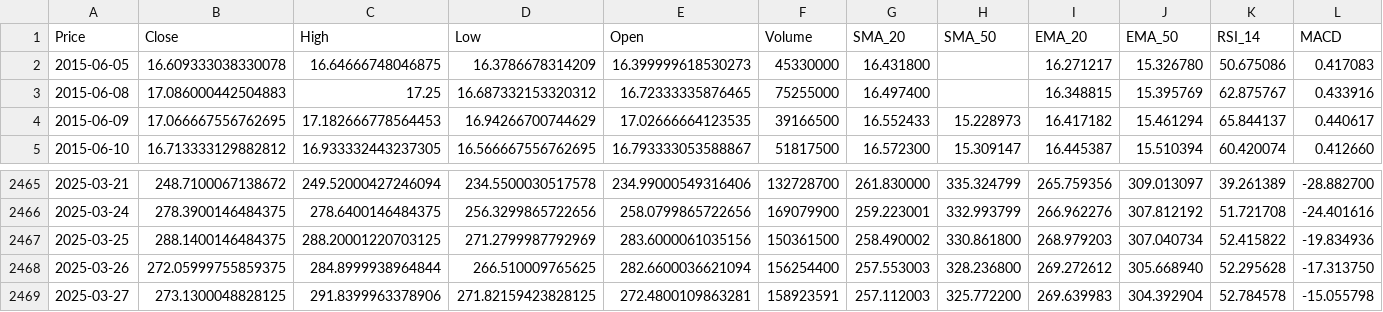
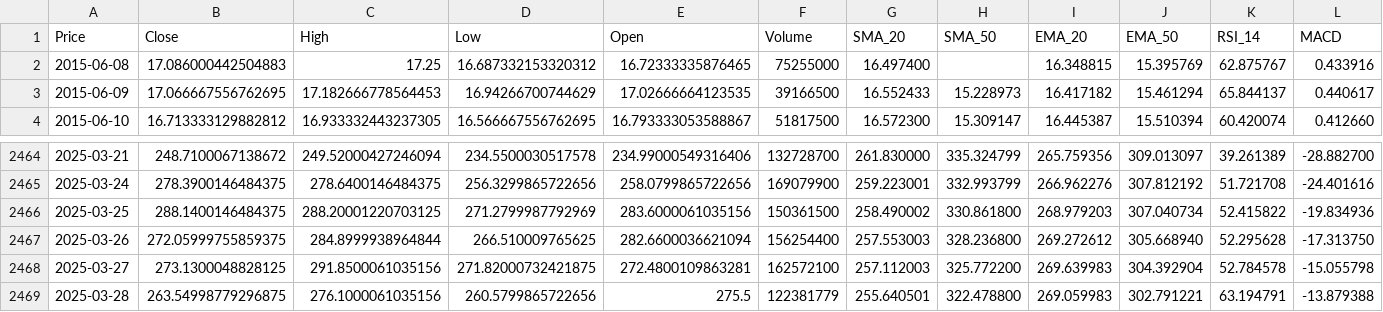
Before and after one commit to Tannngoc/Capstone2_project_BE, a CSV file: app/db/TSLA_stock.csv, drawn as a sheet; only a part is shown, gaps mark what is left out; removed rows and columns are numbered as before the commit, all else as after; rows hold the shown columns only; the diff names each change by its address in the sheet, - before the commit and + after, or states it on an @@ line.

```diff
--- a/app/db/TSLA_stock.csv
+++ b/app/db/TSLA_stock.csv
-row 2: 2015-06-05 | 16.609333038330078 | 16.64666748046875 | 16.3786678314209 | 16.399999618530273 | 45330000 | 16.431800 |  | 16.271217 | 15.326780 | 50.675086 | 0.417083
-C2468 (High): 291.8399963378906
+C2468 (High): 291.8500061035156
-D2468 (Low): 271.82159423828125
+D2468 (Low): 271.82000732421875
-F2468 (Volume): 158923591
+F2468 (Volume): 162572100
+row 2469: 2025-03-28 | 263.54998779296875 | 276.1000061035156 | 260.5799865722656 | 275.5 | 122381779 | 255.640501 | 322.478800 | 269.059983 | 302.791221 | 63.194791 | -13.879388
```
Also changed, not shown: app/db/AAPL_stock.csv, app/db/IBM_stock.csv, 2 other files.
